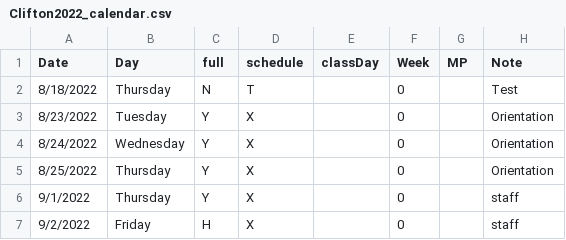
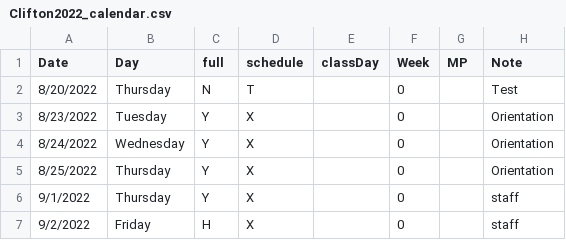
Before and after one commit to pdksu/classroom-music, a CSV file: sched2022/Clifton2022_calendar.csv, drawn as a sheet; only a part is shown.

```diff
--- a/sched2022/Clifton2022_calendar.csv
+++ b/sched2022/Clifton2022_calendar.csv
@@ -1,3 +1,3 @@
 Date,Day,full,schedule,classDay,Week,MP,Note
-8/18/2022,Thursday,N,T,,0,,Test
+8/20/2022,Thursday,N,T,,0,,Test
 8/23/2022,Tuesday,Y,X,,0,,Orientation
```
Also changed, not shown: sched2022/bells.csv, 2 other files.
